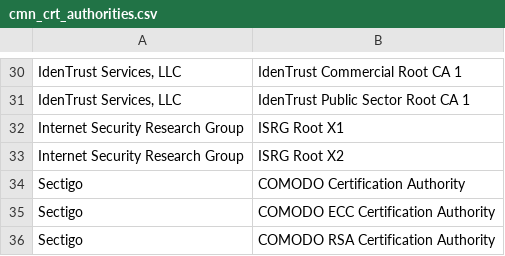
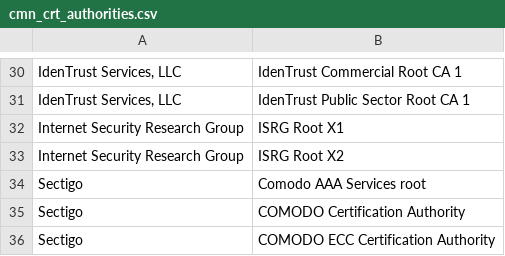
Before and after one commit to fdcavalcanti/esp-hal-3rdparty, a CSV file: components/mbedtls/esp_crt_bundle/cmn_crt_authorities.csv, drawn as a sheet; only a part is shown, gaps mark what is left out; the shorter side is filled out with more unchanged rows.

Commit message:
fix(mbedtls): re-include Comodo AAA Services root

```diff
--- a/components/mbedtls/esp_crt_bundle/cmn_crt_authorities.csv
+++ b/components/mbedtls/esp_crt_bundle/cmn_crt_authorities.csv
@@ -33,2 +33,3 @@ Internet Security Research Group,ISRG Root X1
 Internet Security Research Group,ISRG Root X2
+Sectigo,Comodo AAA Services root
 Sectigo,COMODO Certification Authority
```
Also changed, not shown: 1 other file.
